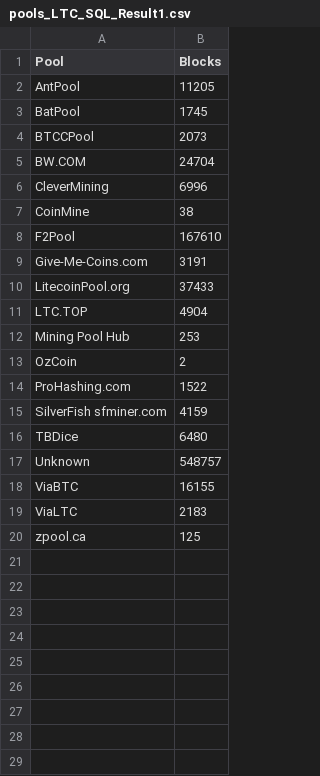
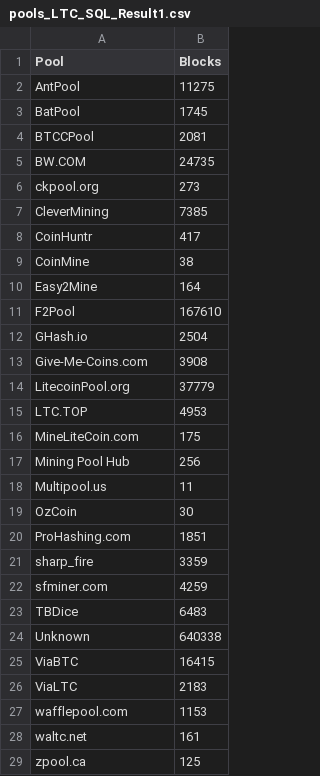
Before and after one commit to blockchain-unica/blockapi, a CSV file: queries/pools/pools_LTC_SQL_Result1.csv, drawn as a sheet.

Commit message:
Mining pools analysis improvements + added queries and results

```diff
--- a/queries/pools/pools_LTC_SQL_Result1.csv
+++ b/queries/pools/pools_LTC_SQL_Result1.csv
@@ -1,20 +1,29 @@
 Pool,Blocks
-AntPool,11205
+AntPool,11275
 BatPool,1745
-BTCCPool,2073
-BW.COM,24704
-CleverMining,6996
+BTCCPool,2081
+BW.COM,24735
+ckpool.org,273
+CleverMining,7385
+CoinHuntr,417
 CoinMine,38
+Easy2Mine,164
 F2Pool,167610
-Give-Me-Coins.com,3191
-LitecoinPool.org,37433
-LTC.TOP,4904
-"Mining Pool Hub",253
-OzCoin,2
-ProHashing.com,1522
-"SilverFish sfminer.com",4159
-TBDice,6480
-Unknown,548757
-ViaBTC,16155
+GHash.io,2504
+Give-Me-Coins.com,3908
+LitecoinPool.org,37779
+LTC.TOP,4953
+MineLiteCoin.com,175
+Mining Pool Hub,256
+Multipool.us,11
+OzCoin,30
+ProHashing.com,1851
+sharp_fire,3359
+sfminer.com,4259
+TBDice,6483
+Unknown,640338
+ViaBTC,16415
 ViaLTC,2183
+wafflepool.com,1153
+waltc.net,161
 zpool.ca,125
```
Also changed, not shown: 12 other files.
